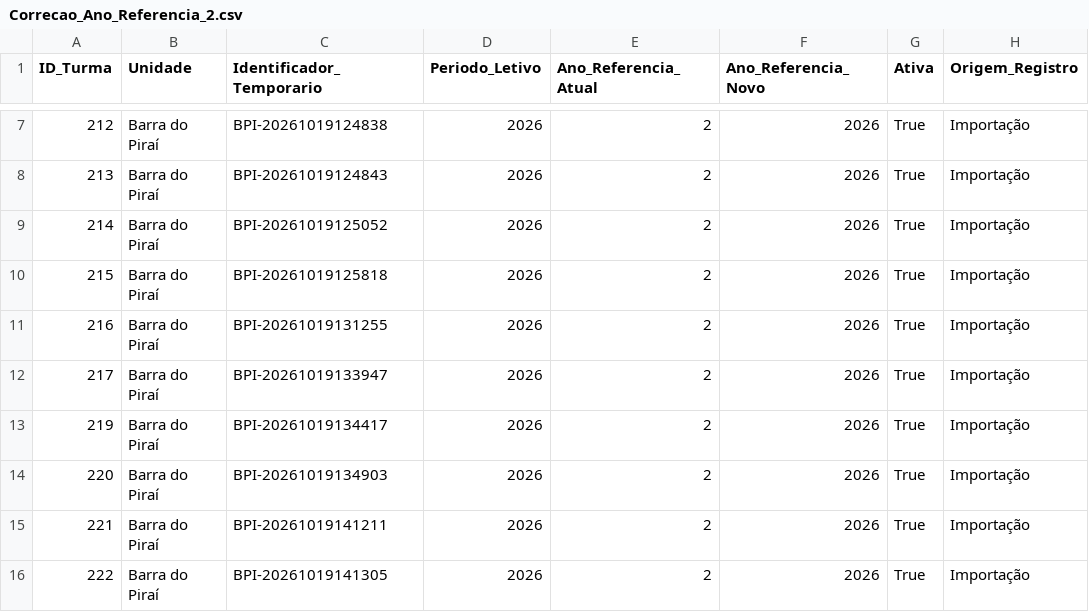
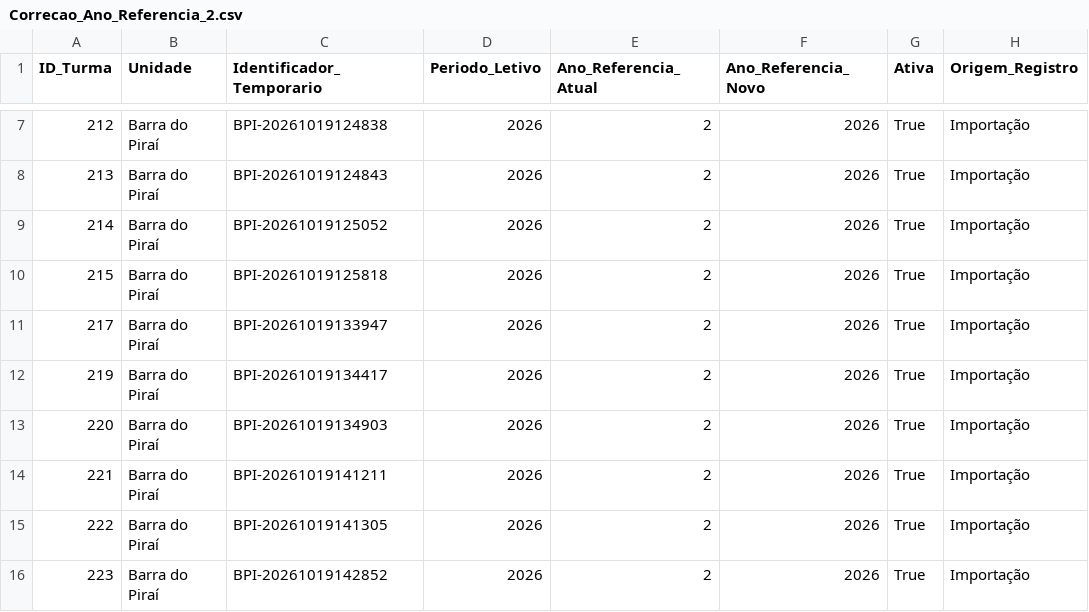
Before and after one commit to Ryfonseca2019/Dashboard, a CSV file: Documentacao_Migracao/Planejamento_Unico/Correcao_Ano_Referencia_2.csv, drawn as a sheet; only a part is shown, gaps mark what is left out; the shorter side is filled out with more unchanged rows; the diff names each change by its address in the sheet, - before the commit and + after, or states it on an @@ line.

```diff
--- a/Documentacao_Migracao/Planejamento_Unico/Correcao_Ano_Referencia_2.csv
+++ b/Documentacao_Migracao/Planejamento_Unico/Correcao_Ano_Referencia_2.csv
-row 11: 216 | Barra do Piraí | BPI-20261019131255 | 2026 | 2 | 2026 | True | Importação
```
Also changed, not shown: 1 other file.
